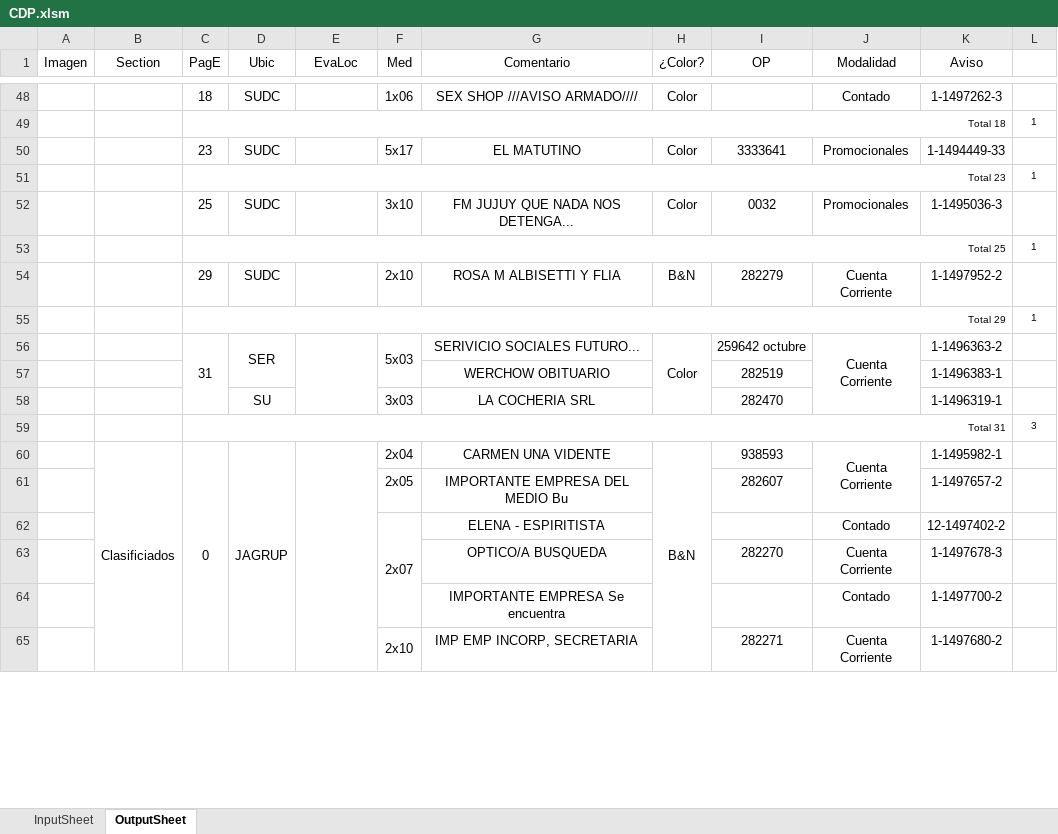
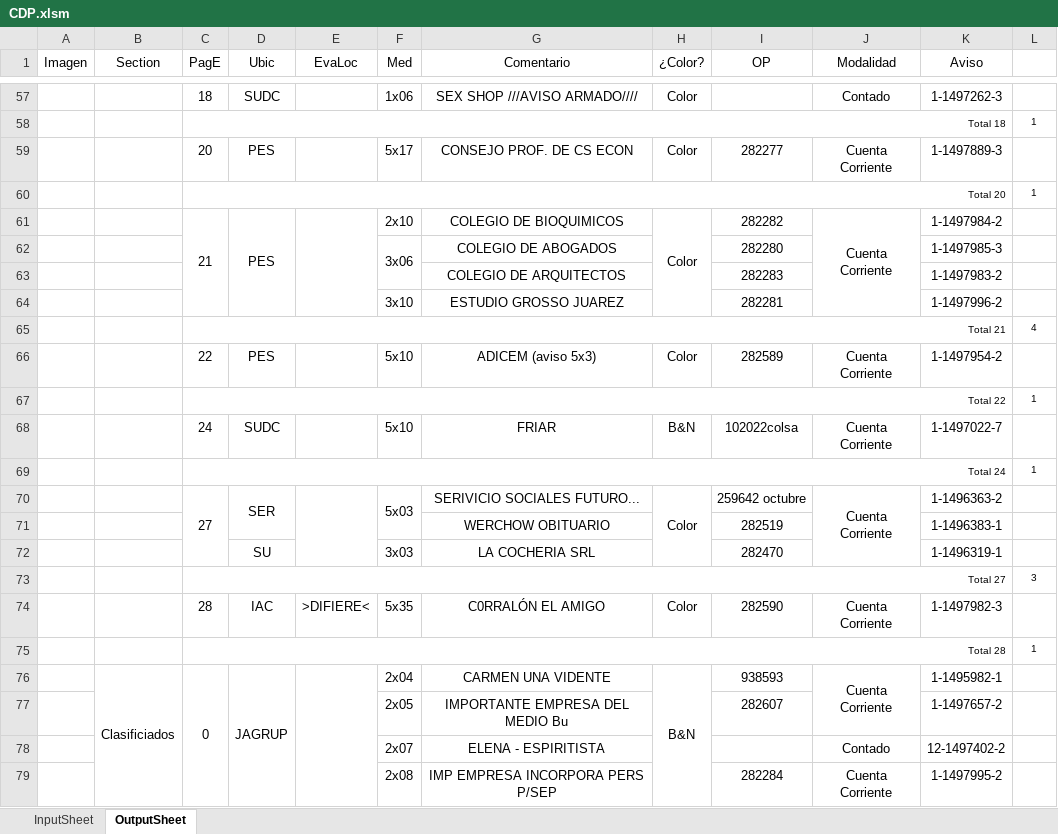
Before and after one commit to zherar7ordoya/AP5, an Excel workbook: Xtras/MSExcel/CDP.xlsm, sheet OutputSheet, drawn as a sheet; only a part is shown, gaps mark what is left out; values as stored, in another font and other column widths than the file's, no borders; conditional formats not drawn; removed rows and columns are numbered as before the commit, all else as after; the diff covers the shown part only; the diff names each change by its address in the sheet, - before the commit and + after, or states it on an @@ line.

```diff
--- a/Xtras/MSExcel/CDP.xlsm (sheet OutputSheet)
+++ b/Xtras/MSExcel/CDP.xlsm (sheet OutputSheet)
-row 50:  |  | 23 | SUDC |  | 5x17 | EL MATUTINO | Color | 3333641 | Promocionales | 1-1494449-33 | 1
+row 59:  |  | 20 | PES |  | 5x17 | CONSEJO PROF. DE CS ECON | Color | 282277 | Cuenta Corriente | 1-1497889-3 | 1
-C60 (PagE): Total 23
+C60 (PagE): Total 20
-row 52:  |  | 25 | SUDC |  | 3x10 | FM JUJUY QUE NADA NOS DETENGA... | Color | 0032 | Promocionales | 1-1495036-3 | 1
+row 61:  |  | 21 | PES |  | 2x10 | COLEGIO DE BIOQUIMICOS | Color | 282282 | Cuenta Corriente | 1-1497984-2 | 1
+row 62:  |  |  |  |  | 3x06 | COLEGIO DE ABOGADOS |  | 282280 |  | 1-1497985-3 | 1
+row 63:  |  |  |  |  |  | COLEGIO DE ARQUITECTOS |  | 282283 |  | 1-1497983-2 | 1
+row 64:  |  |  |  |  | 3x10 | ESTUDIO GROSSO JUAREZ |  | 282281 |  | 1-1497996-2 | 1
+row 65:  |  | Total 21 |  |  |  |  |  |  |  |  | 4
+row 66:  |  | 22 | PES |  | 5x10 | ADICEM (aviso 5x3) | Color | 282589 | Cuenta Corriente | 1-1497954-2 | 1
-C67 (PagE): Total 25
+C67 (PagE): Total 22
-C68 (PagE): 29
+C68 (PagE): 24
-F68 (Med): 2x10
+F68 (Med): 5x10
-G68 (Comentario): ROSA M ALBISETTI Y FLIA
+G68 (Comentario): FRIAR
-I68 (OP): 282279
+I68 (OP): 102022colsa
-K68 (Aviso): 1-1497952-2
+K68 (Aviso): 1-1497022-7
-C69 (PagE): Total 29
+C69 (PagE): Total 24
-C70 (PagE): 31
+C70 (PagE): 27
-C73 (PagE): Total 31
+C73 (PagE): Total 27
+row 74:  |  | 28 | IAC | >DIFIERE< | 5x35 | C0RRALÓN EL AMIGO | Color | 282590 | Cuenta Corriente | 1-1497982-3 | 1
+row 75:  |  | Total 28 |  |  |  |  |  |  |  |  | 1
-F62:F64 merged
-row 63:  |  |  |  |  |  | OPTICO/A BUSQUEDA |  | 282270 | Cuenta Corriente | 1-1497678-3 | 1
-row 64:  |  |  |  |  |  | IMPORTANTE EMPRESA Se encuentra |  |  | Contado | 1-1497700-2 | 1
-F79 (Med): 2x10
+F79 (Med): 2x08
-F65:F66 merged
-G79 (Comentario): IMP EMP INCORP, SECRETARIA
+G79 (Comentario): IMP EMPRESA INCORPORA PERS P/SEP
-I79 (OP): 282271
+I79 (OP): 282284
-K79 (Aviso): 1-1497680-2
+K79 (Aviso): 1-1497995-2
```
Also changed, not shown: 26 added rows, 15 removed rows, 2 moved rows, 28 edited cells and merged cells elsewhere in this sheet, hidden cells, 4 other files.
